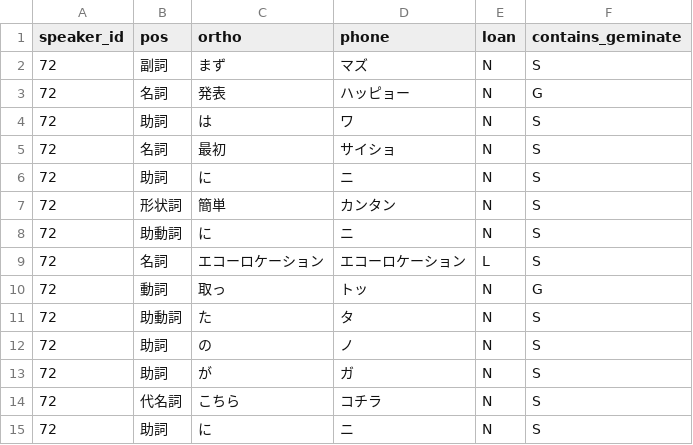
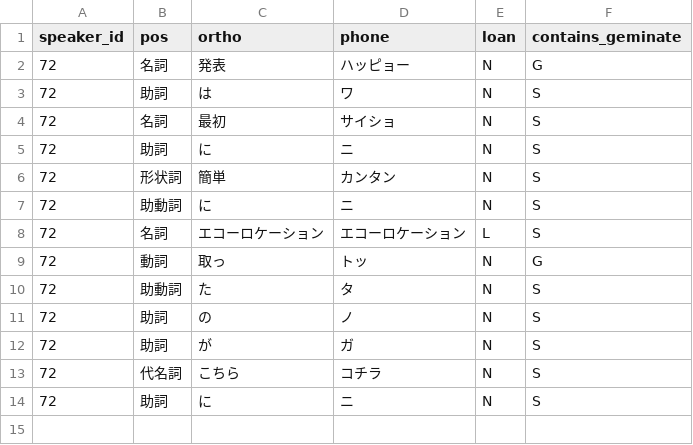
Before and after one commit to marcomzp/recentProjects, a CSV file: CSJ/words_sample.csv, drawn as a sheet.

Commit message:
fixed words_sample file

```diff
--- a/CSJ/words_sample.csv
+++ b/CSJ/words_sample.csv
@@ -1,3 +1,2 @@
 speaker_id,pos,ortho,phone,loan,contains_geminate
-72,副詞,まず,マズ,N,S
 72,名詞,発表,ハッピョー,N,G
```
